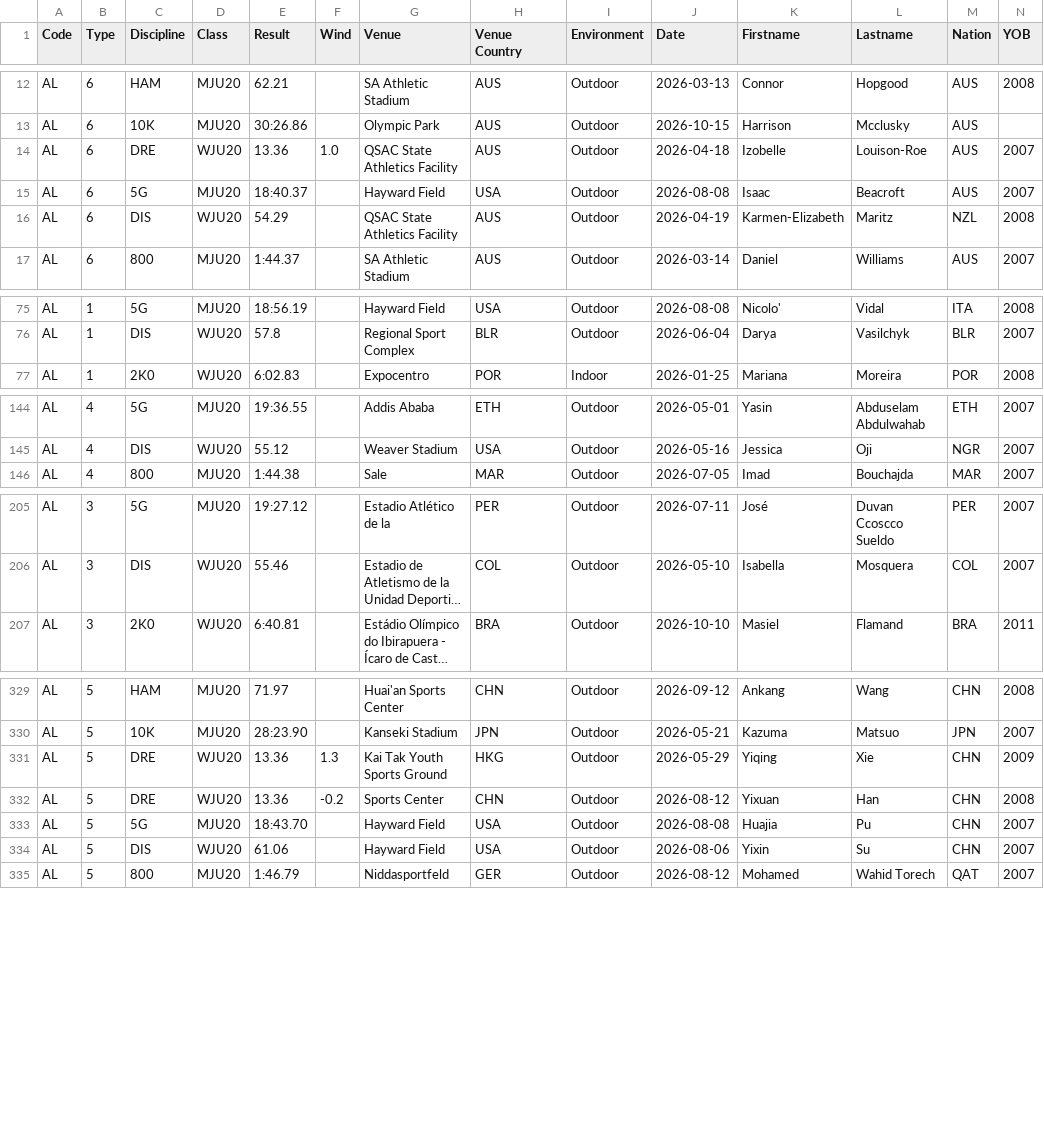
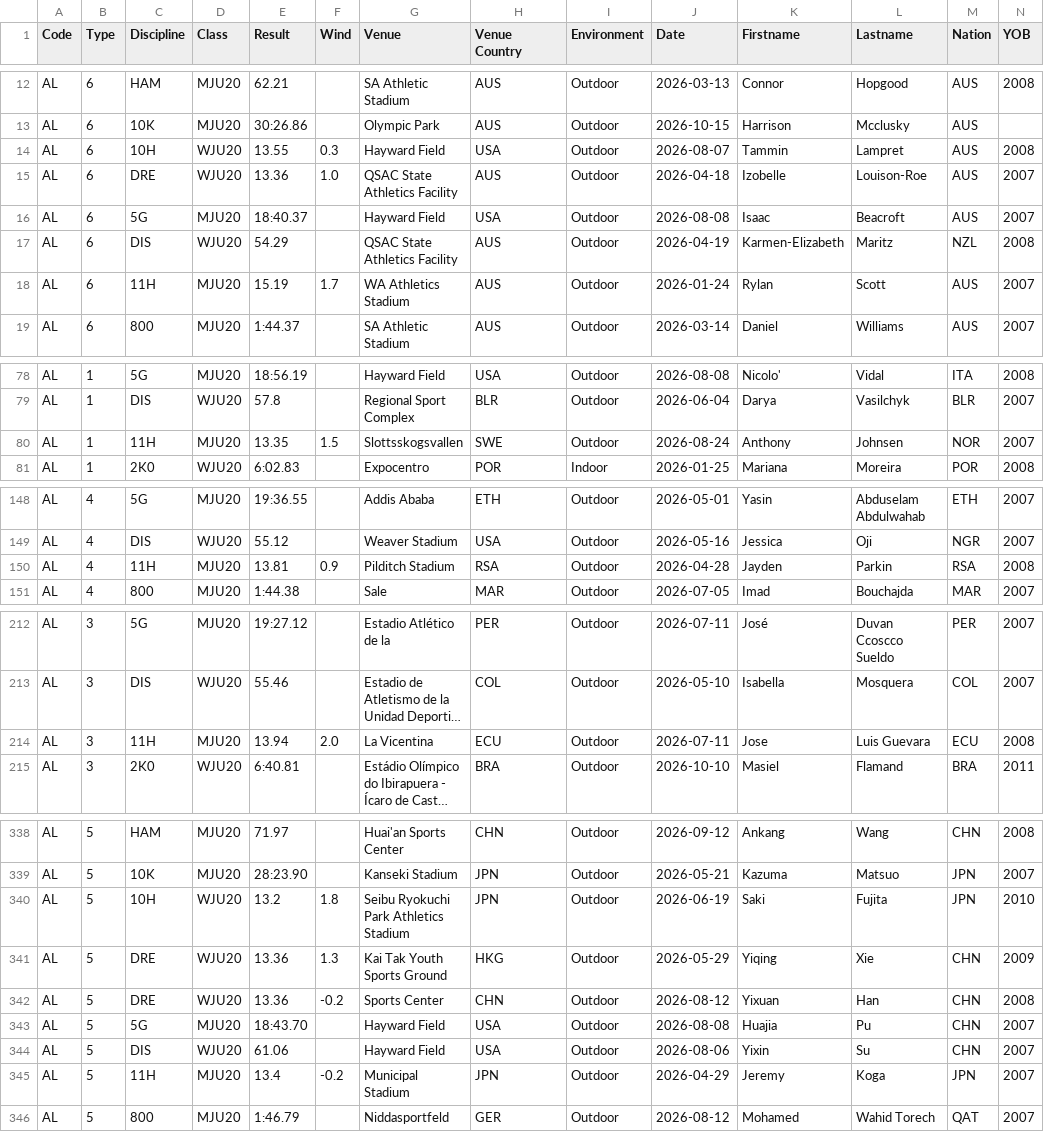
Before and after one commit to nimarion/records, a CSV file: leads/u20/area.csv, drawn as a sheet; only a part is shown, gaps mark what is left out; long unchanged cells end in …; rows hold the shown columns only; the diff covers the shown part only; the diff names each change by its address in the sheet, - before the commit and + after, or states it on an @@ line.

```diff
--- a/leads/u20/area.csv
+++ b/leads/u20/area.csv
+row 14: AL | 6 | 10H | WJU20 | 13.55 | 0.3 | Hayward Field | USA | Outdoor | 2026-08-07 | Tammin | Lampret | AUS | 2008
+row 18: AL | 6 | 11H | MJU20 | 15.19 | 1.7 | WA Athletics Stadium | AUS | Outdoor | 2026-01-24 | Rylan | Scott | AUS | 2007
+row 80: AL | 1 | 11H | MJU20 | 13.35 | 1.5 | Slottsskogsvallen | SWE | Outdoor | 2026-08-24 | Anthony | Johnsen | NOR | 2007
+row 150: AL | 4 | 11H | MJU20 | 13.81 | 0.9 | Pilditch Stadium | RSA | Outdoor | 2026-04-28 | Jayden | Parkin | RSA | 2008
+row 214: AL | 3 | 11H | MJU20 | 13.94 | 2.0 | La Vicentina | ECU | Outdoor | 2026-07-11 | Jose | Luis Guevara | ECU | 2008
+row 340: AL | 5 | 10H | WJU20 | 13.2 | 1.8 | Seibu Ryokuchi Park Athletics Stadium | JPN | Outdoor | 2026-06-19 | Saki | Fujita | JPN | 2010
+row 345: AL | 5 | 11H | MJU20 | 13.4 | -0.2 | Municipal Stadium | JPN | Outdoor | 2026-04-29 | Jeremy | Koga | JPN | 2007
```
Also changed, not shown: 4 added rows and 8 edited cells elsewhere in this file, leads/senior/area.csv, leads/senior/germany.csv, 3 other files.
